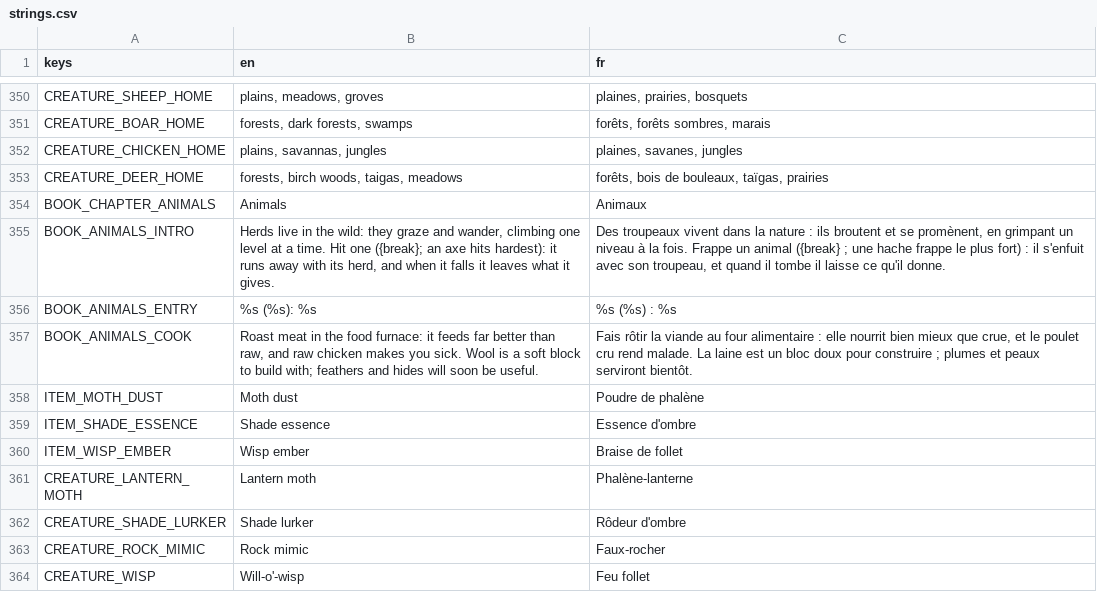
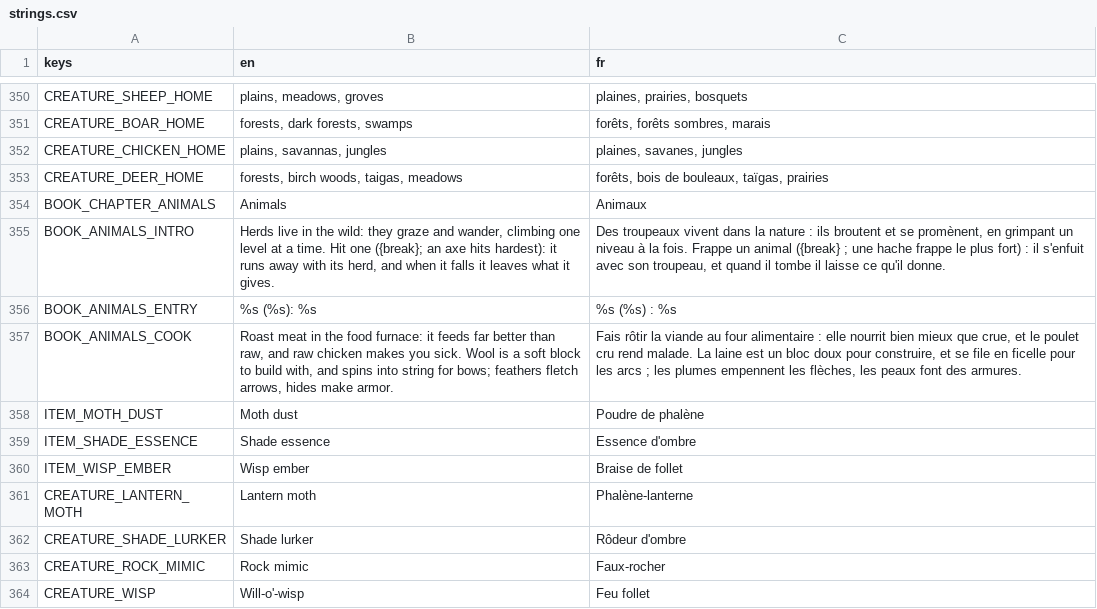
Before and after one commit to FrostTK/Leguitz, a CSV file: i18n/strings.csv, drawn as a sheet; only a part is shown, gaps mark what is left out; the diff covers the shown part only.

```diff
--- a/i18n/strings.csv
+++ b/i18n/strings.csv
@@ -356,3 +356,3 @@ BOOK_ANIMALS_INTRO,"Herds live in the wild: they graze and wander, climbing one
 BOOK_ANIMALS_ENTRY,%s (%s): %s,%s (%s) : %s
-BOOK_ANIMALS_COOK,"Roast meat in the food furnace: it feeds far better than raw, and raw chicken makes you sick. Wool is a soft block to build with; feathers and hides will soon be useful.","Fais rôtir la viande au four alimentaire : elle nourrit bien mieux que crue, et le poulet cru rend malade. La laine est un bloc doux pour construire ; plumes et peaux serviront bientôt."
+BOOK_ANIMALS_COOK,"Roast meat in the food furnace: it feeds far better than raw, and raw chicken makes you sick. Wool is a soft block to build with, and spins into string for bows; feathers fletch arrows, hides make armor.","Fais rôtir la viande au four alimentaire : elle nourrit bien mieux que crue, et le poulet cru rend malade. La laine est un bloc doux pour construire, et se file en ficelle pour les arcs ; les plumes empennent les flèches, les peaux font des armures."
 ITEM_MOTH_DUST,Moth dust,Poudre de phalène
```
Also changed, not shown: 51 added rows elsewhere in this file, 38 other files.
